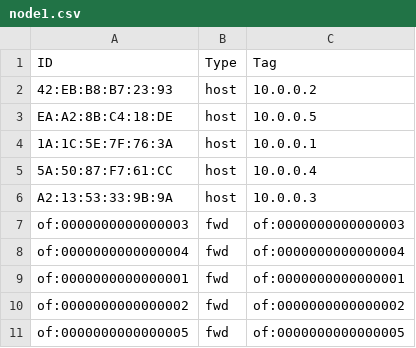
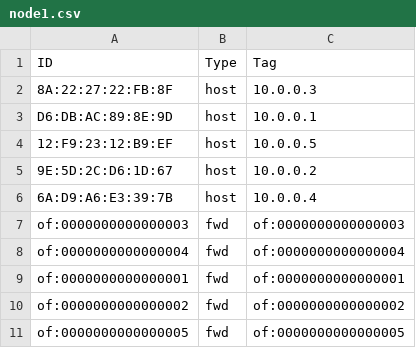
Before and after one commit to PioFro/ap, a CSV file: node1.csv, drawn as a sheet.

```diff
--- a/node1.csv
+++ b/node1.csv
@@ -1,7 +1,7 @@
 ID,Type,Tag
-42:EB:B8:B7:23:93,host,10.0.0.2
-EA:A2:8B:C4:18:DE,host,10.0.0.5
-1A:1C:5E:7F:76:3A,host,10.0.0.1
-5A:50:87:F7:61:CC,host,10.0.0.4
-A2:13:53:33:9B:9A,host,10.0.0.3
+8A:22:27:22:FB:8F,host,10.0.0.3
+D6:DB:AC:89:8E:9D,host,10.0.0.1
+12:F9:23:12:B9:EF,host,10.0.0.5
+9E:5D:2C:D6:1D:67,host,10.0.0.2
+6A:D9:A6:E3:39:7B,host,10.0.0.4
 of:0000000000000003,fwd,of:0000000000000003
```
Also changed, not shown: edge1.csv, edge2.csv, 26 other files.
